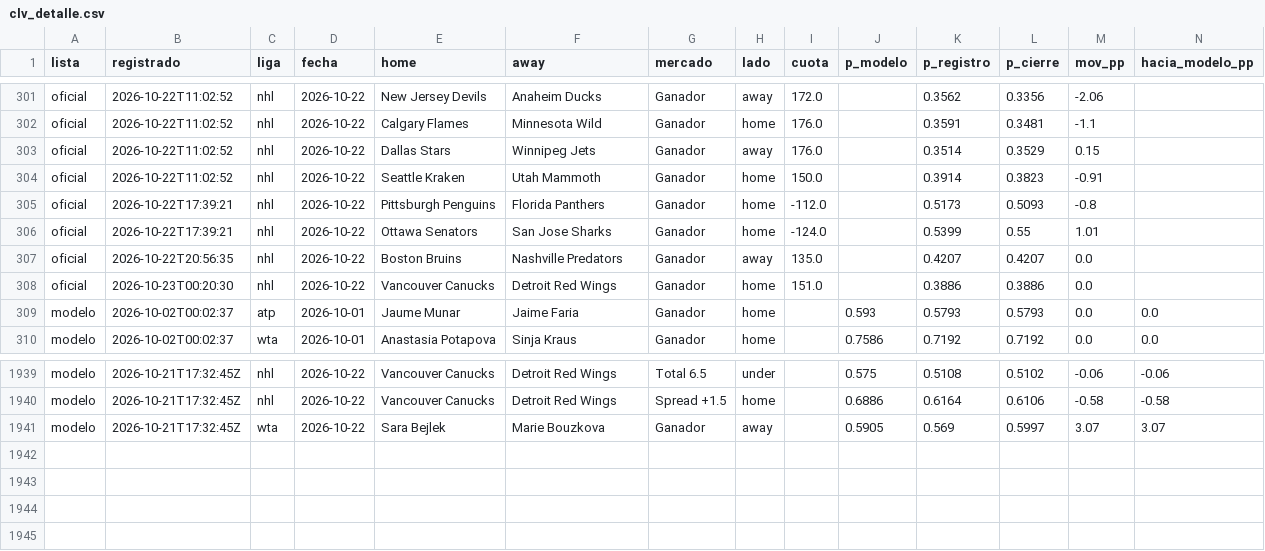
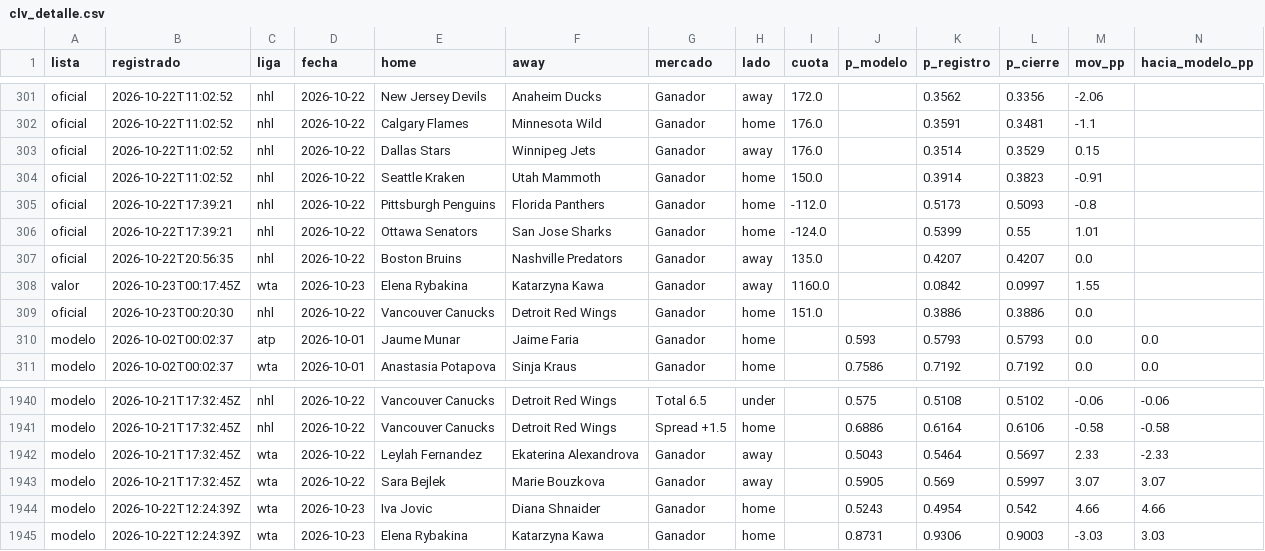
Before and after one commit to tenisman12/edgeline, a CSV file: salida/clv_detalle.csv, drawn as a sheet; only a part is shown, gaps mark what is left out; rows hold the shown columns only; the diff names each change by its address in the sheet, - before the commit and + after, or states it on an @@ line.

Commit message:
cuotas 2026-10-23 12:20Z

```diff
--- a/salida/clv_detalle.csv
+++ b/salida/clv_detalle.csv
+row 308: valor | 2026-10-23T00:17:45Z | wta | 2026-10-23 | Elena Rybakina | Katarzyna Kawa | Ganador | away | 1160.0 |  | 0.0842 | 0.0997 | 1.55
+row 1942: modelo | 2026-10-21T17:32:45Z | wta | 2026-10-22 | Leylah Fernandez | Ekaterina Alexandrova | Ganador | away |  | 0.5043 | 0.5464 | 0.5697 | 2.33 | -2.33
+row 1944: modelo | 2026-10-22T12:24:39Z | wta | 2026-10-23 | Iva Jovic | Diana Shnaider | Ganador | home |  | 0.5243 | 0.4954 | 0.542 | 4.66 | 4.66
+row 1945: modelo | 2026-10-22T12:24:39Z | wta | 2026-10-23 | Elena Rybakina | Katarzyna Kawa | Ganador | home |  | 0.8731 | 0.9306 | 0.9003 | -3.03 | 3.03
```
Also changed, not shown: salida/espn_predictor_vivo.csv, salida/historial_angulos_total.csv, 50 other files.
